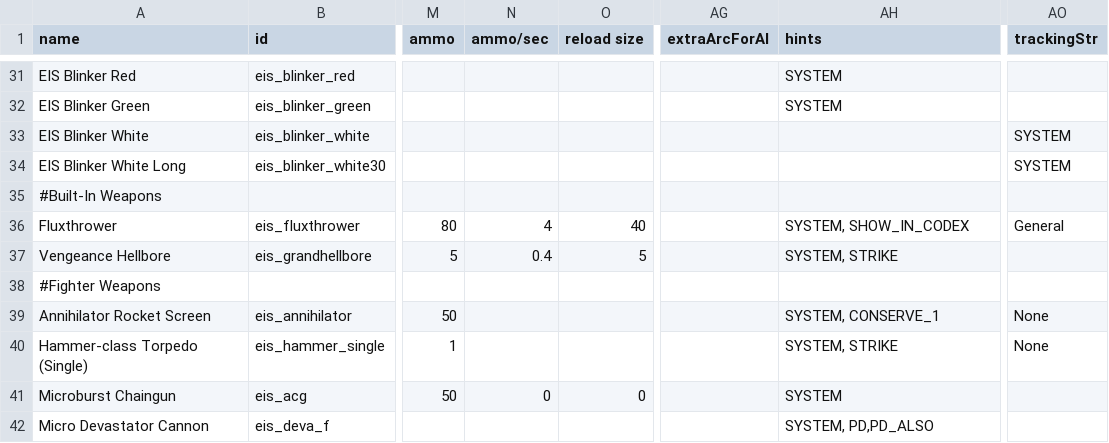
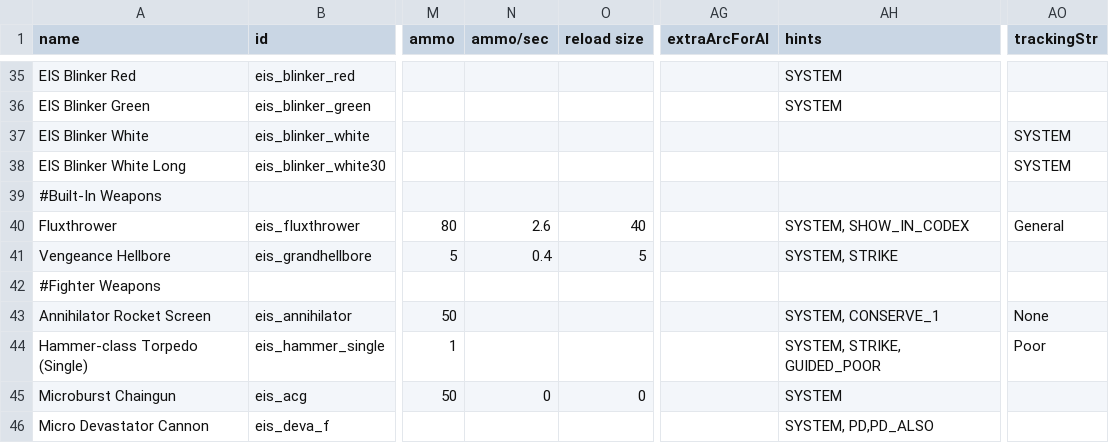
Before and after one commit to TechpriestEnginseer/solid-winner4, a CSV file: data/weapons/weapon_data.csv, drawn as a sheet; only a part is shown, gaps mark what is left out; addresses are those after the commit; the diff covers the shown part only; the diff names each change by its address in the sheet, - before the commit and + after, or states it on an @@ line.

```diff
--- a/data/weapons/weapon_data.csv
+++ b/data/weapons/weapon_data.csv
-N40 (ammo/sec): 4
+N40 (ammo/sec): 2.6
-AH44 (hints): SYSTEM, STRIKE
+AH44 (hints): SYSTEM, STRIKE, GUIDED_POOR
-AO44 (trackingStr): None
+AO44 (trackingStr): Poor
```
Also changed, not shown: 4 added rows and 4 edited cells elsewhere in this file, 8 other files.
